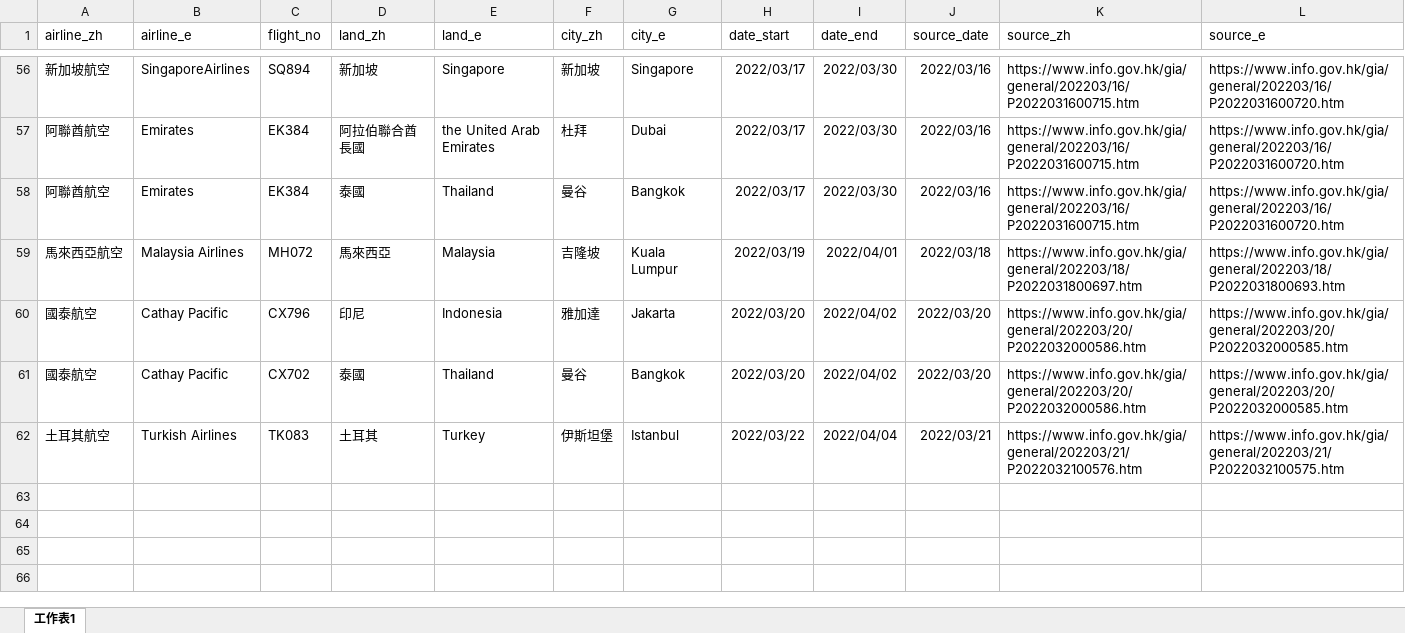
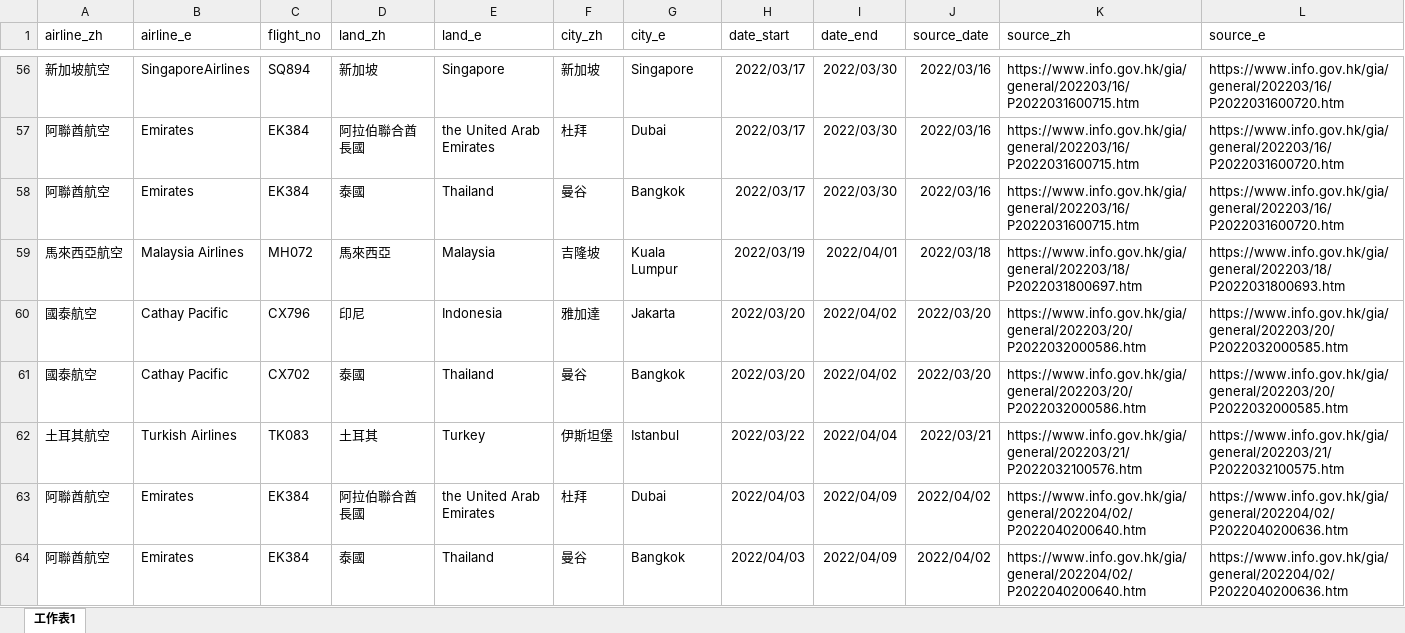
Before and after one commit to yinyingip/yinyingip.github.io, an Excel workbook: hk-banned-inbound-flight/banned_flight_599H.xlsx, sheet 工作表1, drawn as a sheet; only a part is shown, gaps mark what is left out; values as stored, in another font and other column widths than the file's, no borders; the diff names each change by its address in the sheet, - before the commit and + after, or states it on an @@ line.

```diff
--- a/hk-banned-inbound-flight/banned_flight_599H.xlsx (sheet 工作表1)
+++ b/hk-banned-inbound-flight/banned_flight_599H.xlsx (sheet 工作表1)
+row 63: 阿聯酋航空 | Emirates | EK384 | 阿拉伯聯合酋長國 | the United Arab Emirates | 杜拜 | Dubai | 2022/04/03 | 2022/04/09 | 2022/04/02 | https://www.info.gov.hk/gia/general/202204/02/P2022040200640.htm | https://www.info.gov.hk/gia/general/202204/02/P2022040200636.htm
+row 64: 阿聯酋航空 | Emirates | EK384 | 泰國 | Thailand | 曼谷 | Bangkok | 2022/04/03 | 2022/04/09 | 2022/04/02 | https://www.info.gov.hk/gia/general/202204/02/P2022040200640.htm | https://www.info.gov.hk/gia/general/202204/02/P2022040200636.htm
```
Also changed, not shown: 1 other file.
